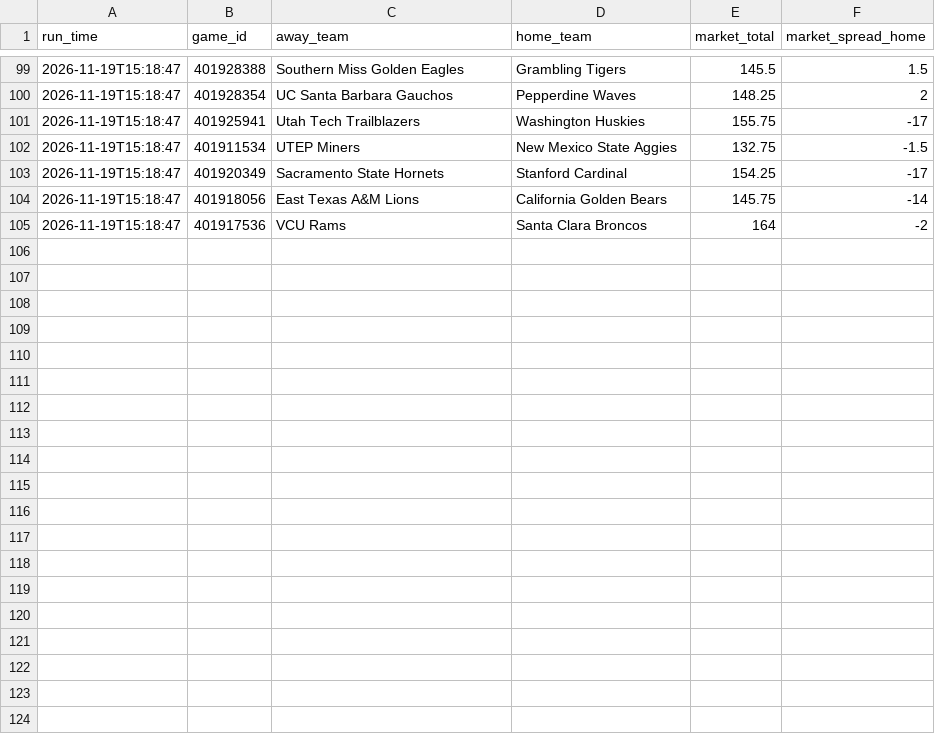
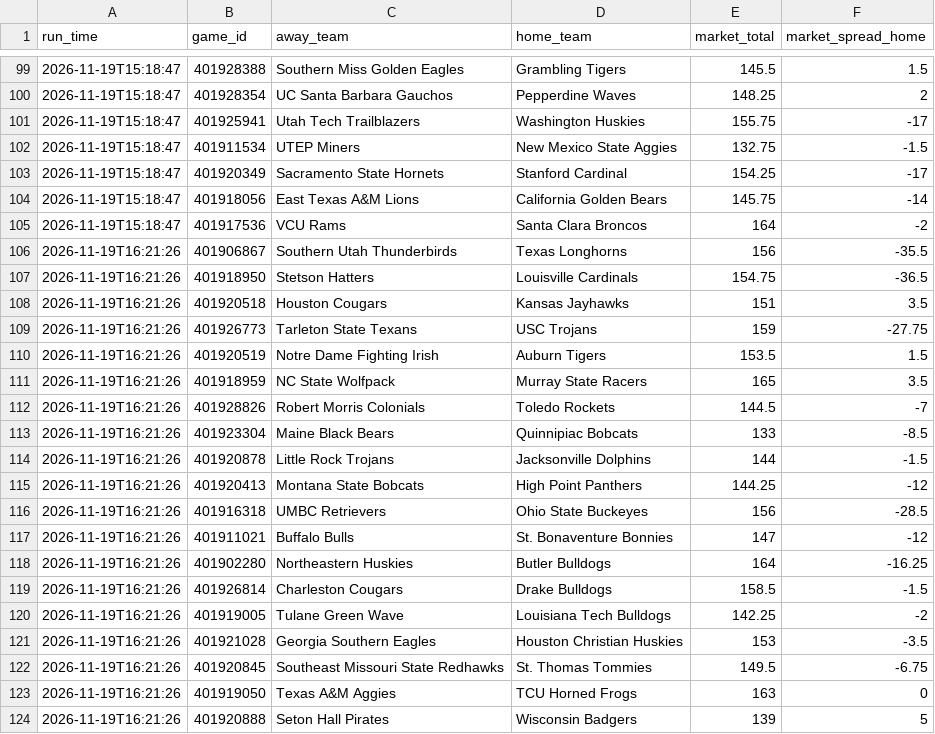
Before and after one commit to CameronBroussard6/cbb-site, a CSV file: data/odds_history_2026-11-19.csv, drawn as a sheet; only a part is shown, gaps mark what is left out; the diff covers the shown part only; the diff names each change by its address in the sheet, - before the commit and + after, or states it on an @@ line.

```diff
--- a/data/odds_history_2026-11-19.csv
+++ b/data/odds_history_2026-11-19.csv
+row 106: 2026-11-19T16:21:26 | 401906867 | Southern Utah Thunderbirds | Texas Longhorns | 156 | -35.5
+row 107: 2026-11-19T16:21:26 | 401918950 | Stetson Hatters | Louisville Cardinals | 154.75 | -36.5
+row 108: 2026-11-19T16:21:26 | 401920518 | Houston Cougars | Kansas Jayhawks | 151 | 3.5
+row 109: 2026-11-19T16:21:26 | 401926773 | Tarleton State Texans | USC Trojans | 159 | -27.75
+row 110: 2026-11-19T16:21:26 | 401920519 | Notre Dame Fighting Irish | Auburn Tigers | 153.5 | 1.5
+row 111: 2026-11-19T16:21:26 | 401918959 | NC State Wolfpack | Murray State Racers | 165 | 3.5
+row 112: 2026-11-19T16:21:26 | 401928826 | Robert Morris Colonials | Toledo Rockets | 144.5 | -7
+row 113: 2026-11-19T16:21:26 | 401923304 | Maine Black Bears | Quinnipiac Bobcats | 133 | -8.5
+row 114: 2026-11-19T16:21:26 | 401920878 | Little Rock Trojans | Jacksonville Dolphins | 144 | -1.5
+row 115: 2026-11-19T16:21:26 | 401920413 | Montana State Bobcats | High Point Panthers | 144.25 | -12
+row 116: 2026-11-19T16:21:26 | 401916318 | UMBC Retrievers | Ohio State Buckeyes | 156 | -28.5
+row 117: 2026-11-19T16:21:26 | 401911021 | Buffalo Bulls | St. Bonaventure Bonnies | 147 | -12
+row 118: 2026-11-19T16:21:26 | 401902280 | Northeastern Huskies | Butler Bulldogs | 164 | -16.25
+row 119: 2026-11-19T16:21:26 | 401926814 | Charleston Cougars | Drake Bulldogs | 158.5 | -1.5
+row 120: 2026-11-19T16:21:26 | 401919005 | Tulane Green Wave | Louisiana Tech Bulldogs | 142.25 | -2
+row 121: 2026-11-19T16:21:26 | 401921028 | Georgia Southern Eagles | Houston Christian Huskies | 153 | -3.5
+row 122: 2026-11-19T16:21:26 | 401920845 | Southeast Missouri State Redhawks | St. Thomas Tommies | 149.5 | -6.75
+row 123: 2026-11-19T16:21:26 | 401919050 | Texas A&M Aggies | TCU Horned Frogs | 163 | 0
+row 124: 2026-11-19T16:21:26 | 401920888 | Seton Hall Pirates | Wisconsin Badgers | 139 | 5
```
Also changed, not shown: 9 added rows elsewhere in this file, data/brain_game_totals_2026-11-19.csv, data/brain_spreads_2026-11-20.csv, 11 other files.
